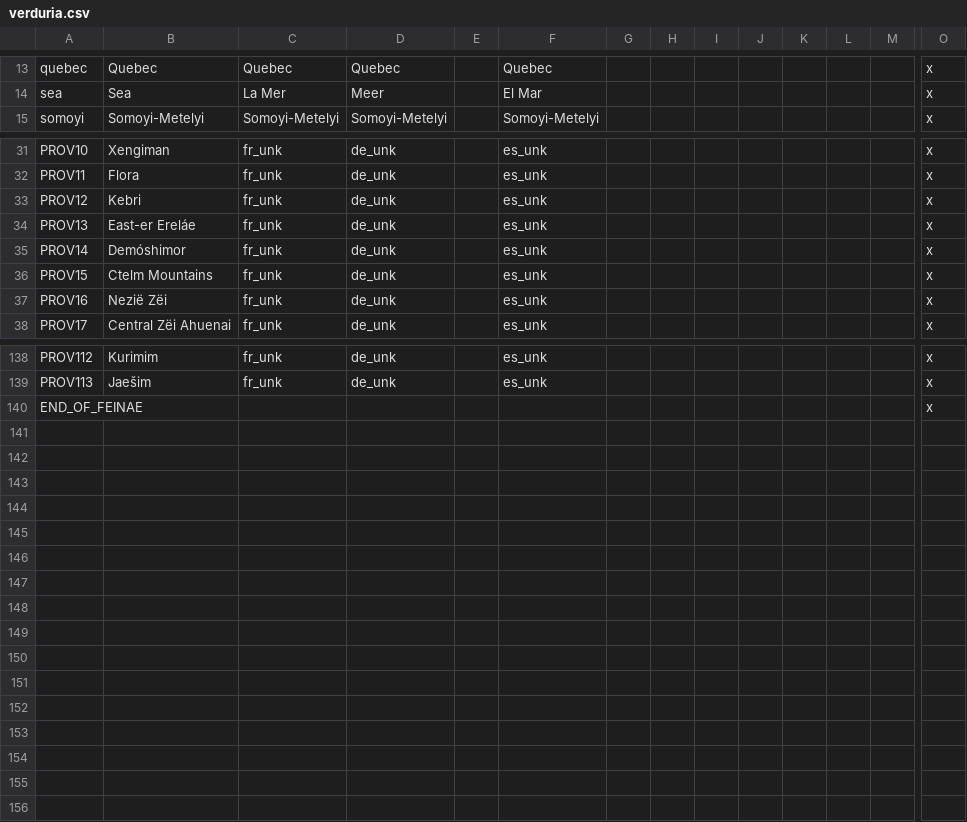
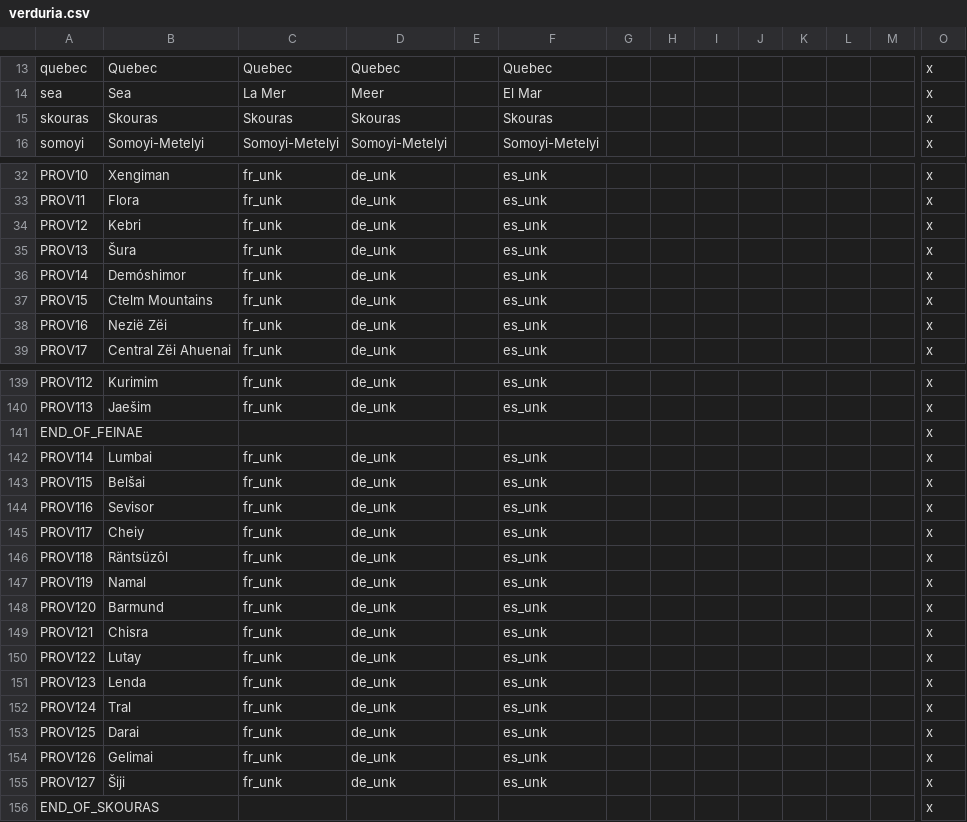
Before and after one commit to Mocha2007/mocha_verduria, a CSV file: localisation/verduria.csv, drawn as a sheet; only a part is shown, gaps mark what is left out; addresses are those after the commit; rows hold the shown columns only; the diff names each change by its address in the sheet, - before the commit and + after, or states it on an @@ line.

Commit message:
Skouras

```diff
--- a/localisation/verduria.csv
+++ b/localisation/verduria.csv
+row 15: skouras | Skouras | Skouras | Skouras |  | Skouras |  |  |  |  |  |  |  | x
-B35: East-er Ereláe
+B35: Šura
+row 142: PROV114 | Lumbai | fr_unk | de_unk |  | es_unk |  |  |  |  |  |  |  | x
+row 143: PROV115 | Belšai | fr_unk | de_unk |  | es_unk |  |  |  |  |  |  |  | x
+row 144: PROV116 | Sevisor | fr_unk | de_unk |  | es_unk |  |  |  |  |  |  |  | x
+row 145: PROV117 | Cheiy | fr_unk | de_unk |  | es_unk |  |  |  |  |  |  |  | x
+row 146: PROV118 | Räntsüzôl | fr_unk | de_unk |  | es_unk |  |  |  |  |  |  |  | x
+row 147: PROV119 | Namal | fr_unk | de_unk |  | es_unk |  |  |  |  |  |  |  | x
+row 148: PROV120 | Barmund | fr_unk | de_unk |  | es_unk |  |  |  |  |  |  |  | x
+row 149: PROV121 | Chisra | fr_unk | de_unk |  | es_unk |  |  |  |  |  |  |  | x
+row 150: PROV122 | Lutay | fr_unk | de_unk |  | es_unk |  |  |  |  |  |  |  | x
+row 151: PROV123 | Lenda | fr_unk | de_unk |  | es_unk |  |  |  |  |  |  |  | x
+row 152: PROV124 | Tral | fr_unk | de_unk |  | es_unk |  |  |  |  |  |  |  | x
+row 153: PROV125 | Darai | fr_unk | de_unk |  | es_unk |  |  |  |  |  |  |  | x
+row 154: PROV126 | Gelimai | fr_unk | de_unk |  | es_unk |  |  |  |  |  |  |  | x
+row 155: PROV127 | Šiji | fr_unk | de_unk |  | es_unk |  |  |  |  |  |  |  | x
+row 156: END_OF_SKOURAS |  |  |  |  |  |  |  |  |  |  |  |  | x
```
Also changed, not shown: map/definition.csv, 20 other files.
